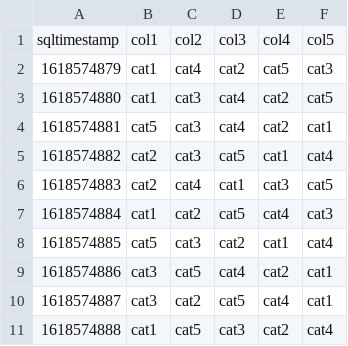
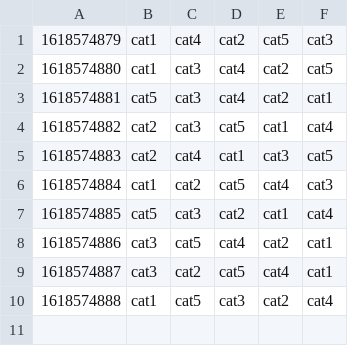
Before and after one commit to canimus/job1, a CSV file: test.csv, drawn as a sheet; the diff names each change by its address in the sheet, - before the commit and + after, or states it on an @@ line.

```diff
--- a/test.csv
+++ b/test.csv
-row 1: sqltimestamp | col1 | col2 | col3 | col4 | col5
```
Also changed, not shown: 2 other files.
